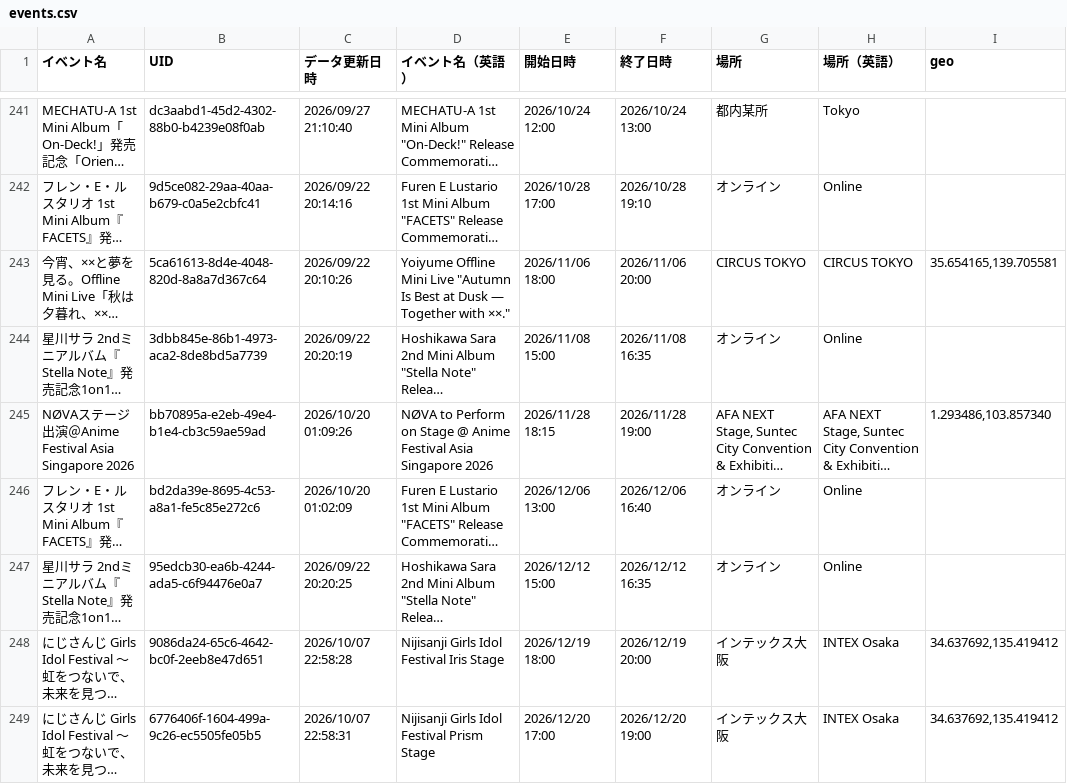
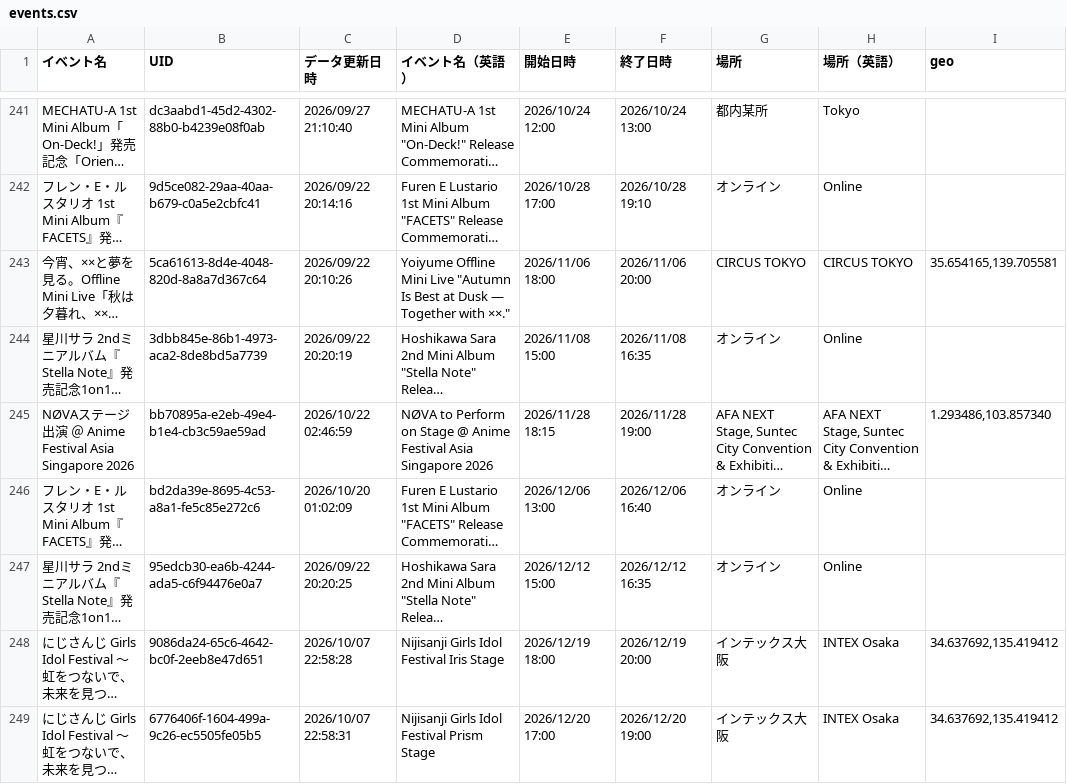
Before and after one commit to magicien/Nij.iCal, a CSV file: docs/data/events.csv, drawn as a sheet; only a part is shown, gaps mark what is left out; long unchanged cells end in …; the diff names each change by its address in the sheet, - before the commit and + after, or states it on an @@ line.

```diff
--- a/docs/data/events.csv
+++ b/docs/data/events.csv
-A245 (イベント名): …出演＠Anime Festival…
+A245 (イベント名): …出演 ＠ Anime Festival…
-C245 (データ更新日時): 2026/10/20 01:09:26
+C245 (データ更新日時): 2026/10/22 02:46:59
```
Also changed, not shown: 10 other files.
